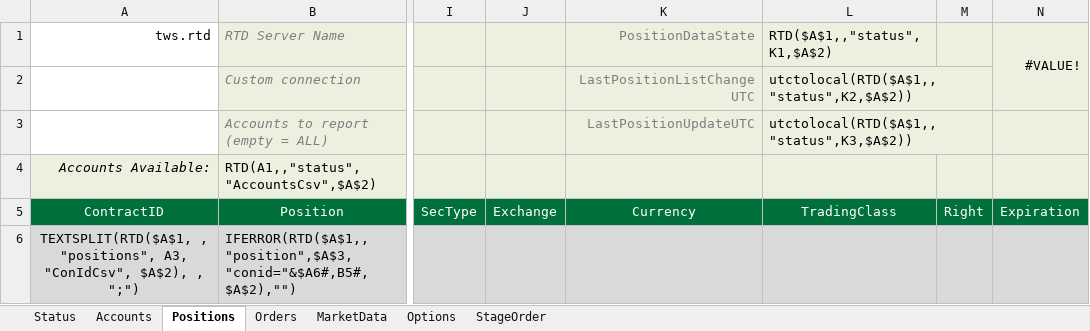
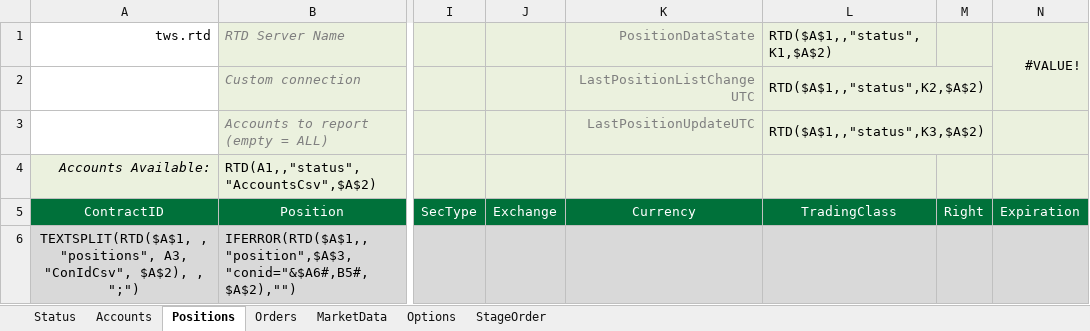
Before and after one commit to StreamXLS/streamxls, an Excel workbook: examples/StreamXLS.xlsm, sheet Positions, drawn as a sheet; only a part is shown, gaps mark what is left out; values as stored, in another font and other column widths than the file's, no borders; charts and pictures and conditional formats not drawn; the diff names each change by its address in the sheet, - before the commit and + after, or states it on an @@ line.

```diff
--- a/examples/StreamXLS.xlsm (sheet Positions)
+++ b/examples/StreamXLS.xlsm (sheet Positions)
-L2 (RTD($A$1,,"status",K1,$A$2)): utctolocal(RTD($A$1,,"status",K2,$A$2))
+L2 (RTD($A$1,,"status",K1,$A$2)): RTD($A$1,,"status",K2,$A$2)
-L3 (RTD($A$1,,"status",K1,$A$2)): utctolocal(RTD($A$1,,"status",K3,$A$2))
+L3 (RTD($A$1,,"status",K1,$A$2)): RTD($A$1,,"status",K3,$A$2)
```
Also changed, not shown: sheet Orders, sheet Status, sheet MarketData, examples/StreamXLS-Excel2016.xlsm, examples/StreamXLS-NoMacros.xlsx, 7 other files.
